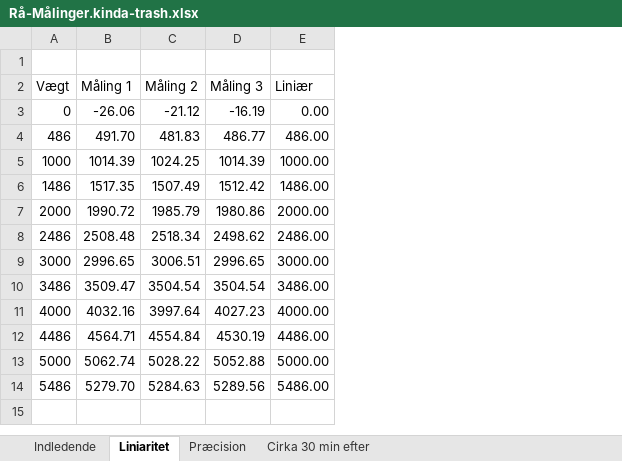
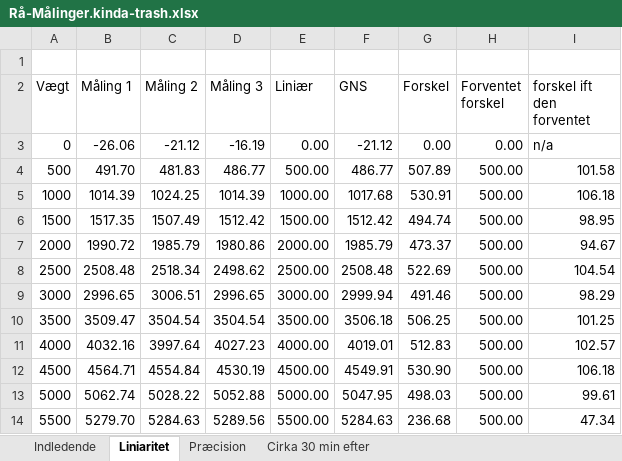
Before and after one commit to drunot/GFV, an Excel workbook: Lab-Scale-Group65/Rå-Målinger.kinda-trash.xlsx, sheet Liniaritet, drawn as a sheet; values as stored, in another font and other column widths than the file's, no borders; charts and pictures not drawn; the diff names each change by its address in the sheet, - before the commit and + after, or states it on an @@ line.

```diff
--- a/Lab-Scale-Group65/Rå-Målinger.kinda-trash.xlsx (sheet Liniaritet)
+++ b/Lab-Scale-Group65/Rå-Målinger.kinda-trash.xlsx (sheet Liniaritet)
+column F (GNS), rows 3-14: -21.12 | 486.77 | 1017.68 | 1512.42 | 1985.79 | 2508.48 | 2999.94 | 3506.18 | 4019.01 | 4549.91 | 5047.95 | 5284.63
+column G (Forskel), rows 3-14: 0.00 | 507.89 | 530.91 | 494.74 | 473.37 | 522.69 | 491.46 | 506.25 | 512.83 | 530.90 | 498.03 | 236.68
+column H (Forventet forskel), rows 3-14: 0.00 | 500.00 | 500.00 | 500.00 | 500.00 | 500.00 | 500.00 | 500.00 | 500.00 | 500.00 | 500.00 | 500.00
+column I (forskel ift den forventet), rows 3-14: n/a | 101.58 | 106.18 | 98.95 | 94.67 | 104.54 | 98.29 | 101.25 | 102.57 | 106.18 | 99.61 | 47.34
-A4 (Vægt): 486
+A4 (Vægt): 500
-E4 (Liniær): 486.00
+E4 (Liniær): 500.00
-A6 (Vægt): 1486
+A6 (Vægt): 1500
-E6 (Liniær): 1486.00
+E6 (Liniær): 1500.00
-A8 (Vægt): 2486
+A8 (Vægt): 2500
-E8 (Liniær): 2486.00
+E8 (Liniær): 2500.00
-A10 (Vægt): 3486
+A10 (Vægt): 3500
-E10 (Liniær): 3486.00
+E10 (Liniær): 3500.00
-A12 (Vægt): 4486
+A12 (Vægt): 4500
-E12 (Liniær): 4486.00
+E12 (Liniær): 4500.00
-A14 (Vægt): 5486
+A14 (Vægt): 5500
-E14 (Liniær): 5486.00
+E14 (Liniær): 5500.00
```
Also changed, not shown: charts or pictures, 1 other file.
